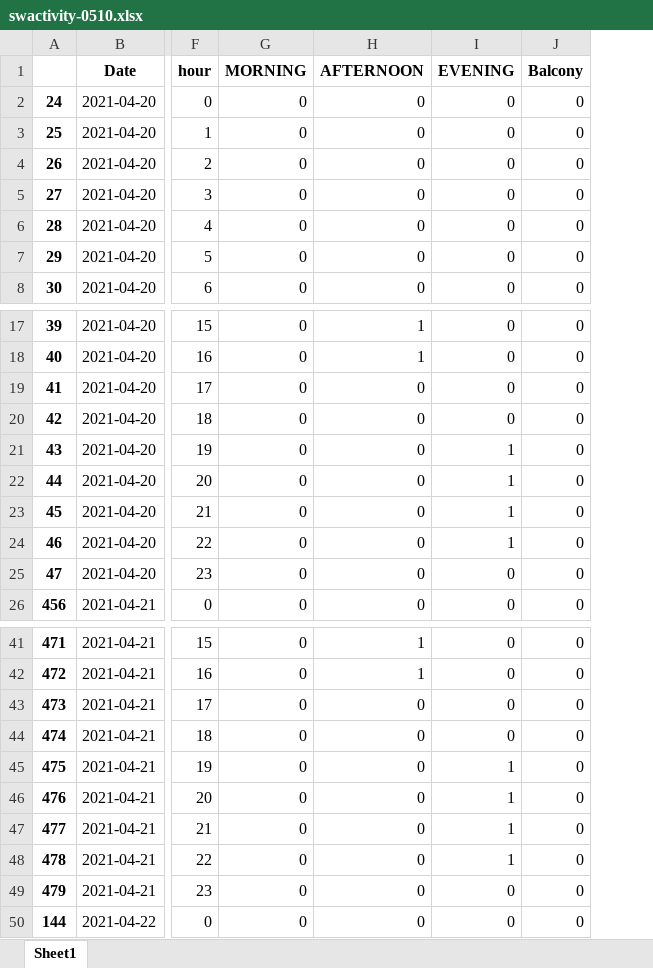
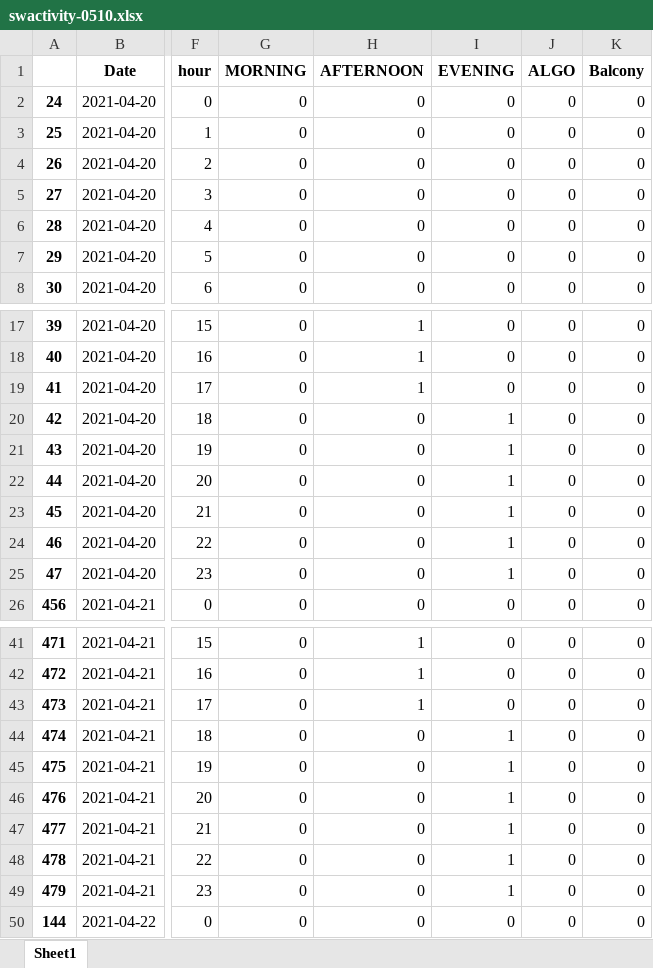
Before and after one commit to neosinha/LinearRegression, an Excel workbook: data/swactivity-0510.xlsx, sheet Sheet1, drawn as a sheet; only a part is shown, gaps mark what is left out; values as stored, in another font and other column widths than the file's, no borders; the diff covers the shown part only; the diff names each change by its address in the sheet, - before the commit and + after, or states it on an @@ line.

```diff
--- a/data/swactivity-0510.xlsx (sheet Sheet1)
+++ b/data/swactivity-0510.xlsx (sheet Sheet1)
+column J (ALGO), rows 2-8: all 0; rows 17-26: all 0; rows 41-50: all 0
-H19 (AFTERNOON): 0
+H19 (AFTERNOON): 1
-I20 (EVENING): 0
+I20 (EVENING): 1
-I25 (EVENING): 0
+I25 (EVENING): 1
-H43 (AFTERNOON): 0
+H43 (AFTERNOON): 1
-I44 (EVENING): 0
+I44 (EVENING): 1
-I49 (EVENING): 0
+I49 (EVENING): 1
```
Also changed, not shown: 54 edited cells elsewhere in this sheet, formulas that keep their value, 2 other files.
